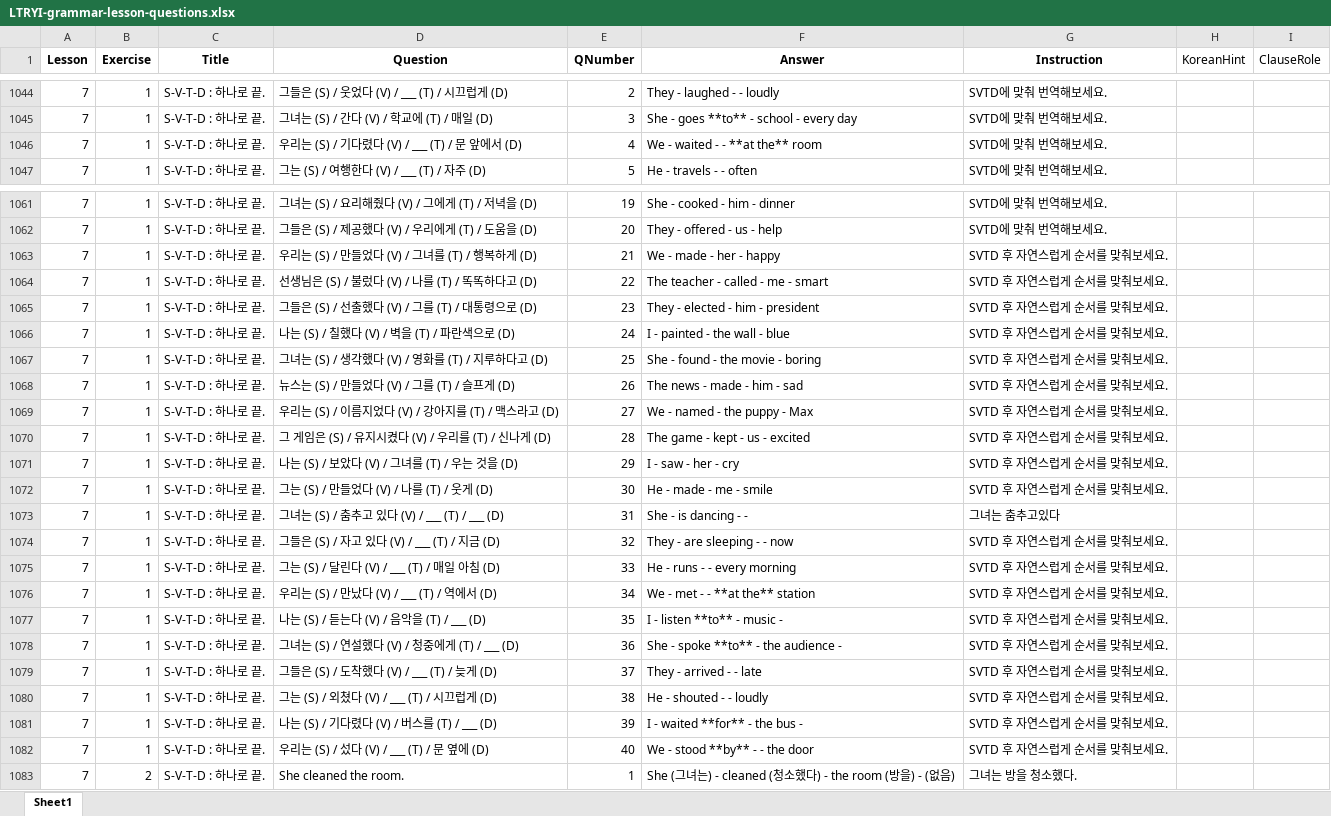
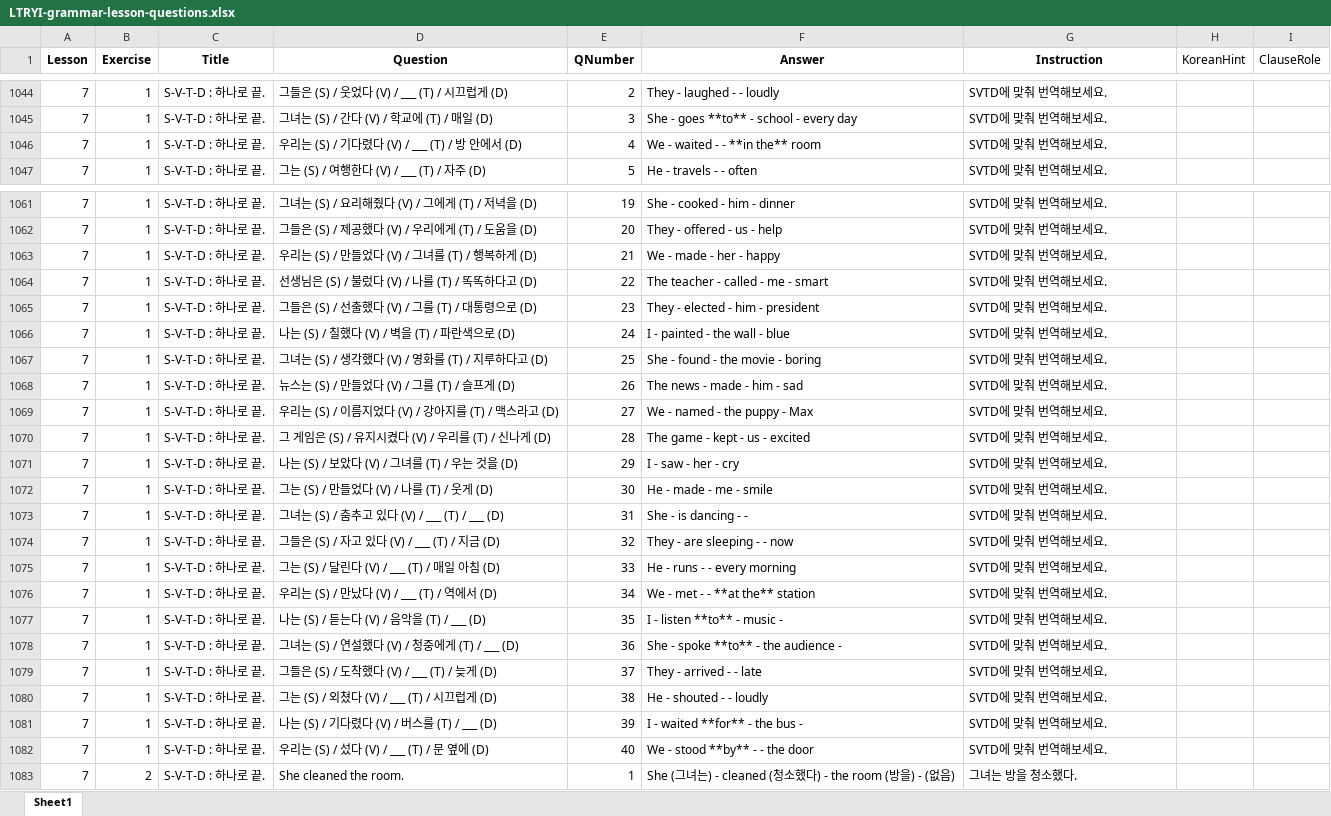
Before and after one commit to 20205989Joo/LTsRYI, an Excel workbook: aisth/LTRYI-grammar-lesson-questions.xlsx, sheet Sheet1, drawn as a sheet; only a part is shown, gaps mark what is left out; values as stored, in another font and other column widths than the file's, no borders; the diff covers the shown part only; the diff names each change by its address in the sheet, - before the commit and + after, or states it on an @@ line.

Commit message:
2, 27 aisth
trytry

```diff
--- a/aisth/LTRYI-grammar-lesson-questions.xlsx (sheet Sheet1)
+++ b/aisth/LTRYI-grammar-lesson-questions.xlsx (sheet Sheet1)
-D1046 (Question): 우리는 (S) / 기다렸다 (V) / ___ (T) / 문 앞에서 (D)
+D1046 (Question): 우리는 (S) / 기다렸다 (V) / ___ (T) / 방 안에서 (D)
-F1046 (Answer): We - waited - - **at the** room
+F1046 (Answer): We - waited - - **in the** room
-G1063:G1072 (Instruction): SVTD 후 자연스럽게 순서를 맞춰보세요.
+G1063:G1072 (Instruction): SVTD에 맞춰 번역해보세요.
-G1073 (Instruction): 그녀는 춤추고있다
+G1073 (Instruction): SVTD에 맞춰 번역해보세요.
-G1074:G1082 (Instruction): SVTD 후 자연스럽게 순서를 맞춰보세요.
+G1074:G1082 (Instruction): SVTD에 맞춰 번역해보세요.
```
Also changed, not shown: 1 edited cell elsewhere in this sheet, 5 other files.
